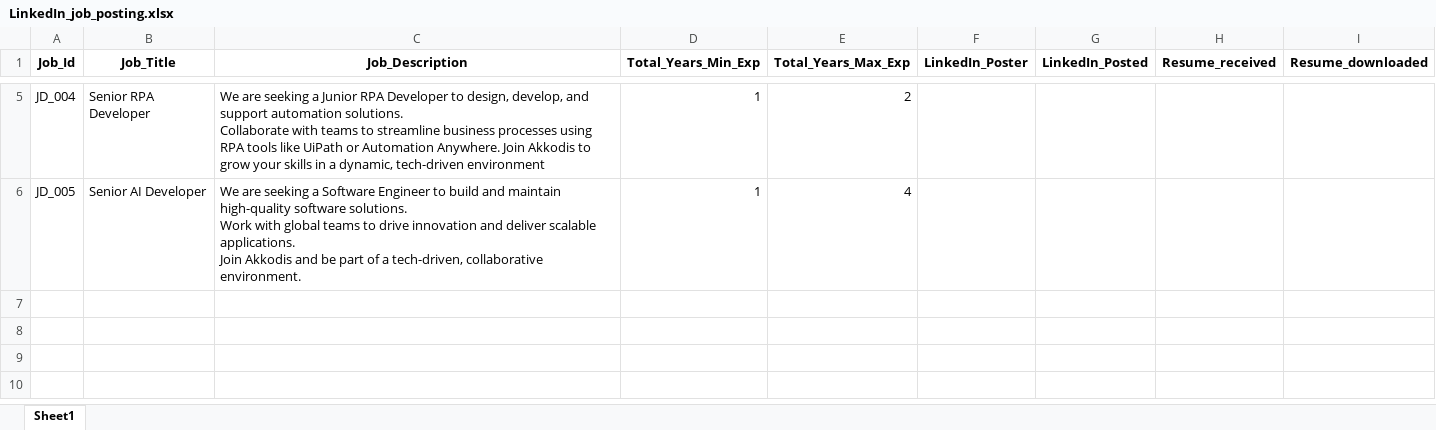
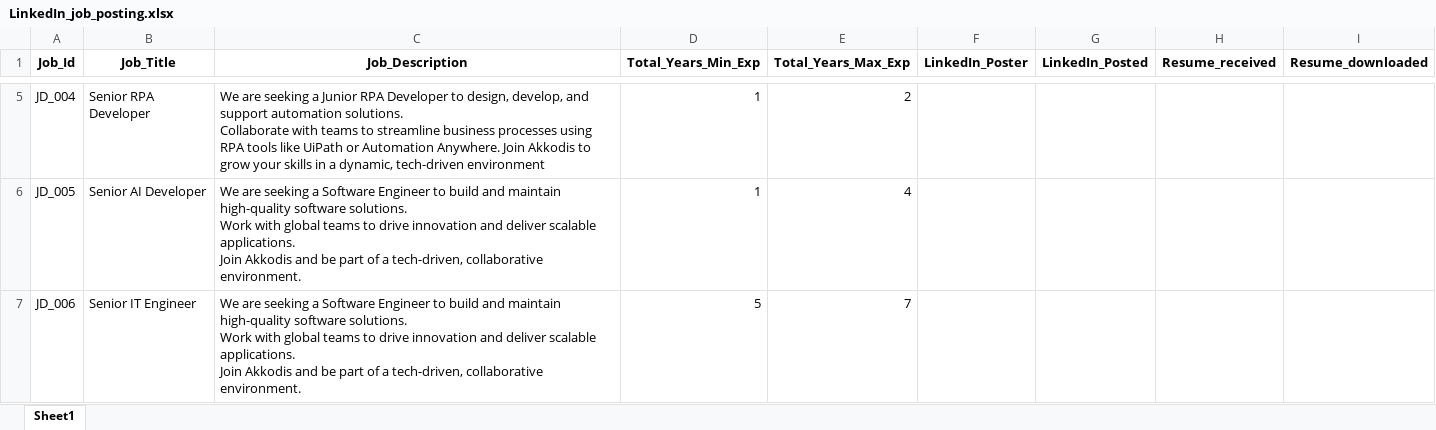
Before and after one commit to M-P-Mohanty/LinkedIn_Automation, an Excel workbook: LinkedIn_job_posting.xlsx, sheet Sheet1, drawn as a sheet; only a part is shown, gaps mark what is left out; values as stored, in another font and other column widths than the file's, no borders; ↵ is a line break in a cell; the diff names each change by its address in the sheet, - before the commit and + after, or states it on an @@ line.

Commit message:
Add Job Posting with Job_Id=JD_006

```diff
--- a/LinkedIn_job_posting.xlsx (sheet Sheet1)
+++ b/LinkedIn_job_posting.xlsx (sheet Sheet1)
+row 7: JD_006 | Senior IT Engineer | We are seeking a Software Engineer to build and maintain high-quality software solutions. ↵ Work with global teams to drive innovation and deliver scalable applications. ↵ Join Akkodis and be part of a tech-driven, collaborative environment. | 5 | 7
```
